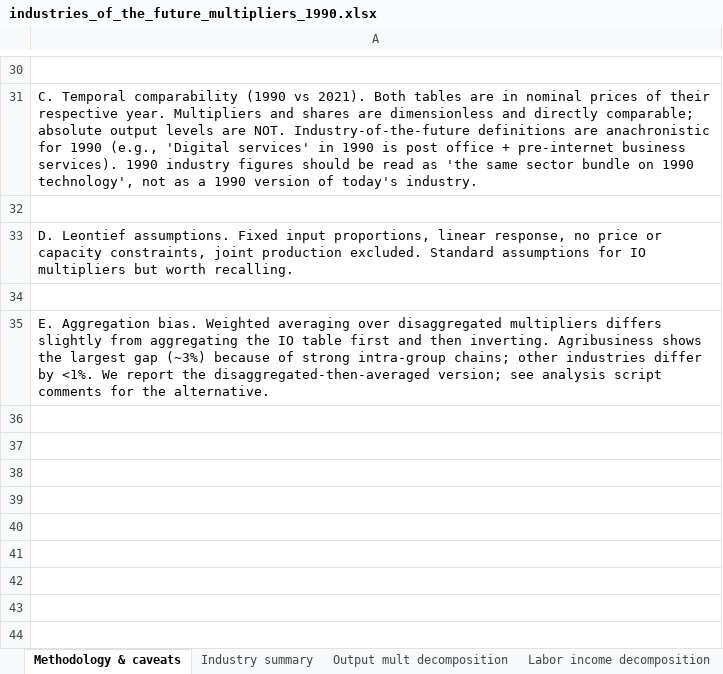
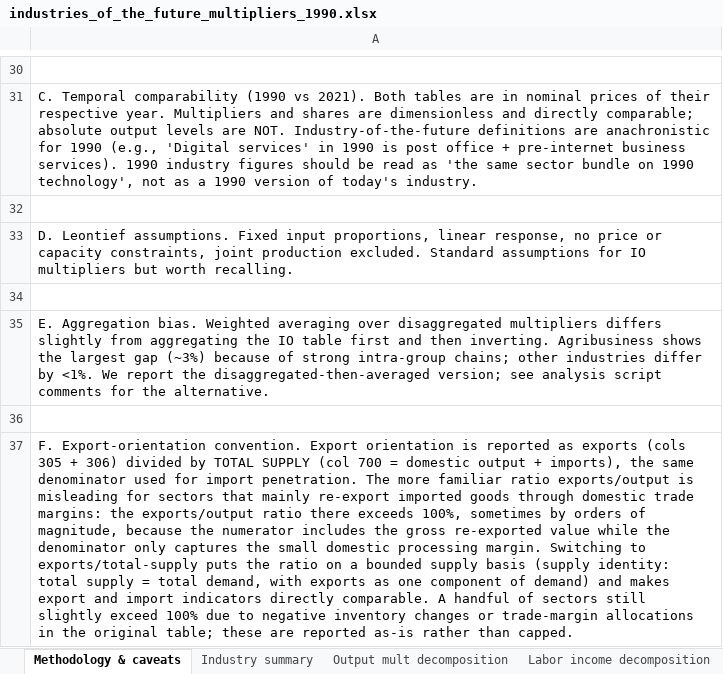
Before and after one commit to csilla-design/io-analysis, an Excel workbook: industries_of_the_future_multipliers_1990.xlsx, sheet Methodology & caveats, drawn as a sheet; only a part is shown, gaps mark what is left out; values as stored, in another font and other column widths than the file's, no borders; the diff names each change by its address in the sheet, - before the commit and + after, or states it on an @@ line.

```diff
--- a/industries_of_the_future_multipliers_1990.xlsx (sheet Methodology & caveats)
+++ b/industries_of_the_future_multipliers_1990.xlsx (sheet Methodology & caveats)
+row 36: (empty)
+row 37: F. Export-orientation convention. Export orientation is reported as exports (cols 305 + 306) divided by TOTAL SUPPLY (col 700 = domestic output + imports), the same denominator used for import penetration. The more familiar ratio exports/output is misleading for sectors that mainly re-export imported goods through domestic trade margins: the exports/output ratio there exceeds 100%, sometimes by orders of magnitude, because the numerator includes the gross re-exported value while the denominator only captures the small domestic processing margin. Switching to exports/total-supply puts the ratio on a bounded supply basis (supply identity: total supply = total demand, with exports as one component of demand) and makes export and import indicators directly comparable. A handful of sectors still slightly exceed 100% due to negative inventory changes or trade-margin allocations in the original table; these are reported as-is rather than capped.
```
Also changed, not shown: sheet Sector detail, sheet Industry summary, industries_of_the_future_multipliers.xlsx, 2 other files.
